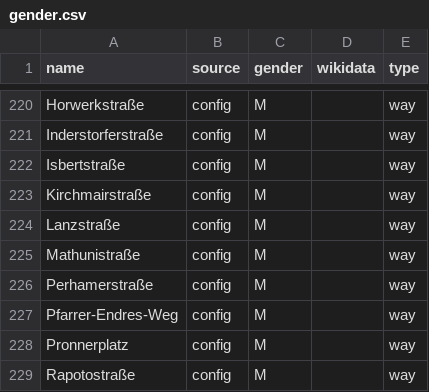
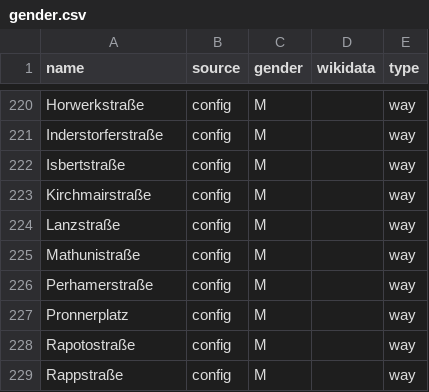
Before and after one commit to EqualStreetNames/equalstreetnames-munich, a CSV file: data/gender.csv, drawn as a sheet; only a part is shown, gaps mark what is left out; the shorter side is filled out with more unchanged rows.

```diff
--- a/data/gender.csv
+++ b/data/gender.csv
@@ -226,3 +226,2 @@ Mathunistraße,config,M,,way
 Perhamerstraße,config,M,,way
-Pfarrer-Endres-Weg,config,M,,way
 Pronnerplatz,config,M,,way
```
Also changed, not shown: data/other.csv, 3 other files.
